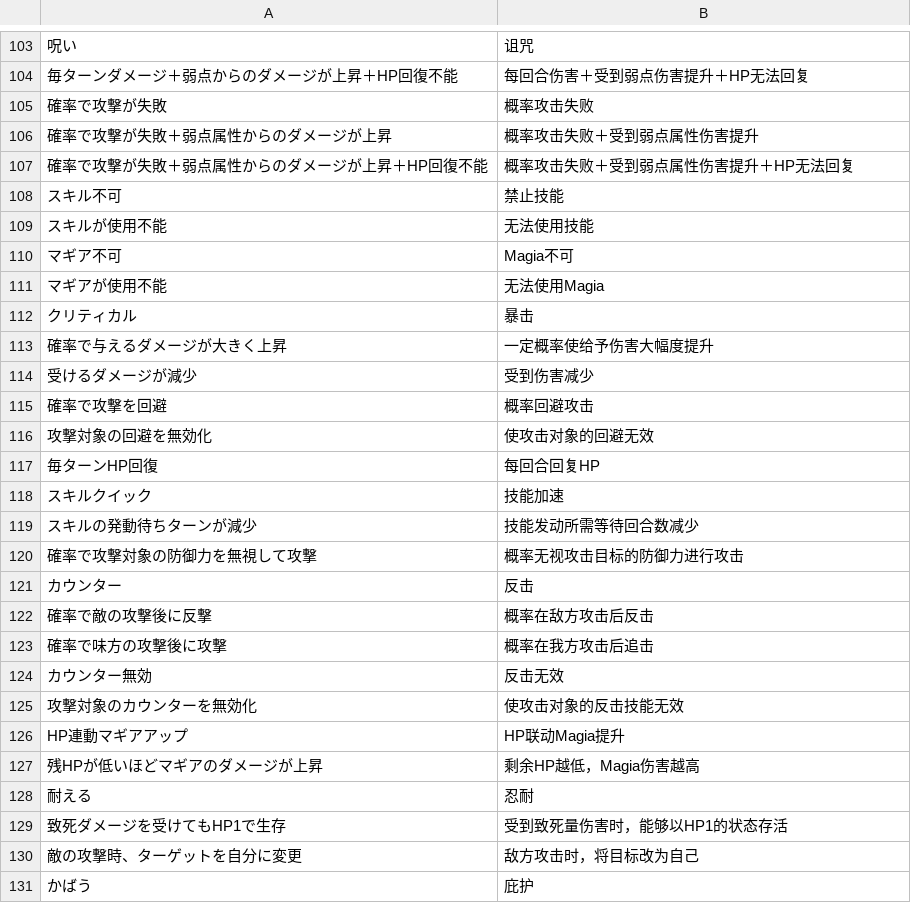
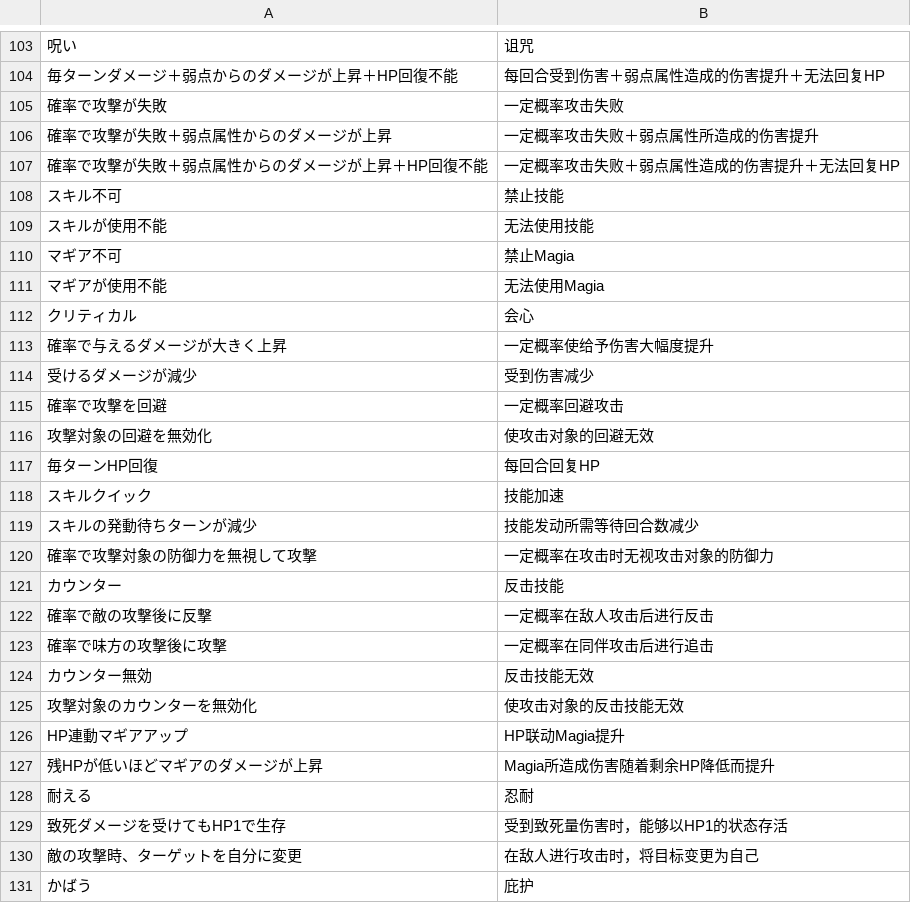
Before and after one commit to HiiragiNemu/magireco-cn-patch, a TSV file: madomagi/engine_i18n.tsv, drawn as a sheet; only a part is shown, gaps mark what is left out; the diff covers the shown part only; the diff names each change by its address in the sheet, - before the commit and + after, or states it on an @@ line.

```diff
--- a/madomagi/engine_i18n.tsv
+++ b/madomagi/engine_i18n.tsv
-B104: 每回合伤害＋受到弱点伤害提升＋HP无法回复
+B104: 每回合受到伤害＋弱点属性造成的伤害提升＋无法回复HP
-B105: 概率攻击失败
+B105: 一定概率攻击失败
-B106: 概率攻击失败＋受到弱点属性伤害提升
+B106: 一定概率攻击失败＋弱点属性所造成的伤害提升
-B107: 概率攻击失败＋受到弱点属性伤害提升＋HP无法回复
+B107: 一定概率攻击失败＋弱点属性造成的伤害提升＋无法回复HP
-B110: Magia不可
+B110: 禁止Magia
-B112: 暴击
+B112: 会心
-B115: 概率回避攻击
+B115: 一定概率回避攻击
-B120: 概率无视攻击目标的防御力进行攻击
+B120: 一定概率在攻击时无视攻击对象的防御力
-B121: 反击
+B121: 反击技能
-B122: 概率在敌方攻击后反击
+B122: 一定概率在敌人攻击后进行反击
-B123: 概率在我方攻击后追击
+B123: 一定概率在同伴攻击后进行追击
-B124: 反击无效
+B124: 反击技能无效
-B127: 剩余HP越低，Magia伤害越高
+B127: Magia所造成伤害随着剩余HP降低而提升
-B130: 敌方攻击时，将目标改为自己
+B130: 在敌人进行攻击时，将目标变更为自己
```
Also changed, not shown: 6 added rows and 65 edited cells elsewhere in this file, magica/i18n_audit/release_v26_authority/machine_translation_review/authority_name_candidates.tsv, magica/i18n_audit/release_v26_authority/machine_translation_review/frontend_untranslated_53.tsv, 32 other files.
